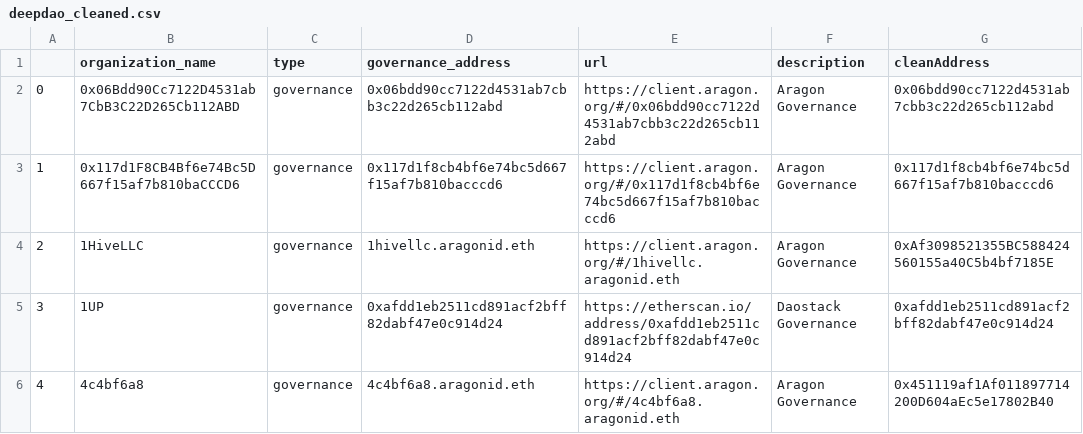
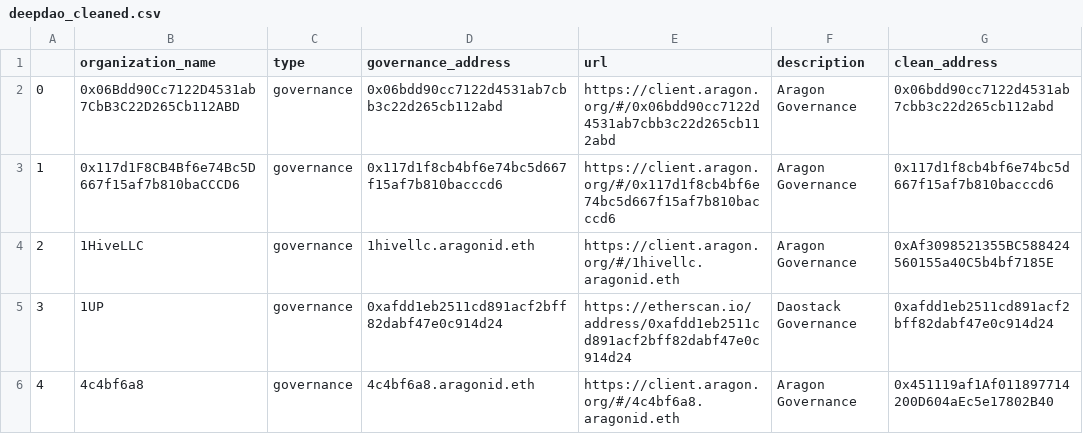
Before and after one commit to notchia/daochem-prototype, a CSV file: data/deepdao_cleaned.csv, drawn as a sheet; only a part is shown.

Commit message:
rename column

```diff
--- a/data/deepdao_cleaned.csv
+++ b/data/deepdao_cleaned.csv
@@ -1,2 +1,2 @@
-,organization_name,type,governance_address,url,description,cleanAddress
+,organization_name,type,governance_address,url,description,clean_address
 0,0x06Bdd90Cc7122D4531ab7CbB3C22D265Cb112ABD,governance,0x06bdd90cc7122d4531ab7cbb3c22d265cb112abd,https://client.aragon.org/#/0x06bdd90cc7122d4531ab7cbb3c22d265cb112abd,Aragon Governance,0x06bdd90cc7122d4531ab7cbb3c22d265cb112abd
```
